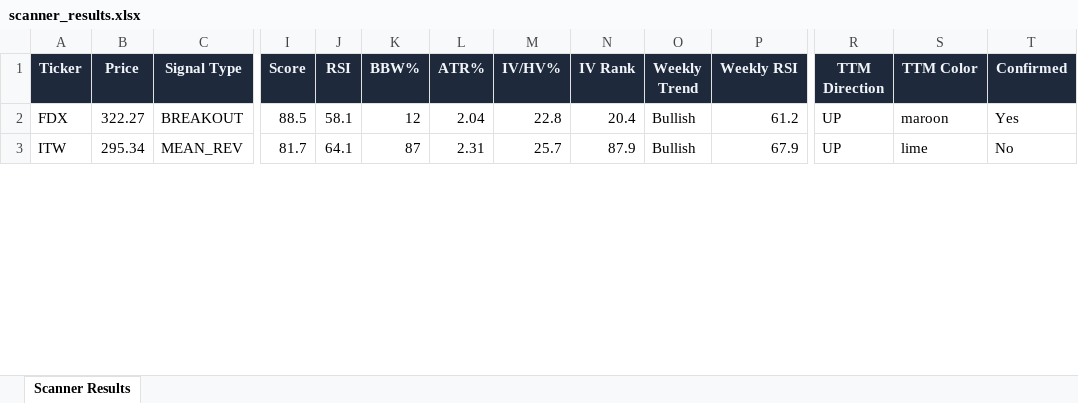
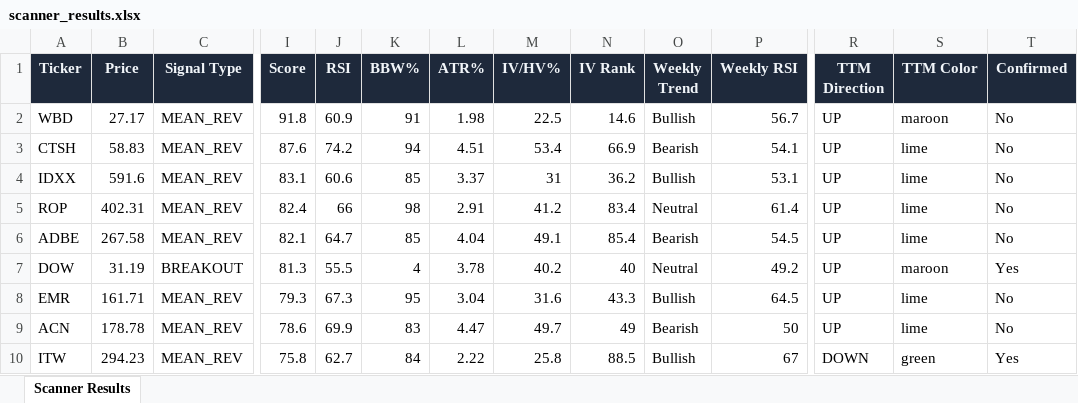
Before and after one commit to 6000rr4n/BM-screener, an Excel workbook: output/scanner_results.xlsx, sheet Scanner Results, drawn as a sheet; only a part is shown, gaps mark what is left out; values as stored, in another font and other column widths than the file's, no borders; addresses are those after the commit; rows hold the shown columns only; the diff covers the shown part only; the diff names each change by its address in the sheet, - before the commit and + after, or states it on an @@ line.

```diff
--- a/output/scanner_results.xlsx (sheet Scanner Results)
+++ b/output/scanner_results.xlsx (sheet Scanner Results)
+row 2: WBD | 27.17 | MEAN_REV | 91.8 | 60.9 | 91 | 1.98 | 22.5 | 14.6 | Bullish | 56.7 | UP | maroon | No
+row 3: CTSH | 58.83 | MEAN_REV | 87.6 | 74.2 | 94 | 4.51 | 53.4 | 66.9 | Bearish | 54.1 | UP | lime | No
+row 4: IDXX | 591.6 | MEAN_REV | 83.1 | 60.6 | 85 | 3.37 | 31 | 36.2 | Bullish | 53.1 | UP | lime | No
+row 5: ROP | 402.31 | MEAN_REV | 82.4 | 66 | 98 | 2.91 | 41.2 | 83.4 | Neutral | 61.4 | UP | lime | No
+row 6: ADBE | 267.58 | MEAN_REV | 82.1 | 64.7 | 85 | 4.04 | 49.1 | 85.4 | Bearish | 54.5 | UP | lime | No
-A7 (Ticker): FDX
+A7 (Ticker): DOW
-B7 (Price): 322.27
+B7 (Price): 31.19
-I7 (Score): 88.5
+I7 (Score): 81.3
-J7 (RSI): 58.1
+J7 (RSI): 55.5
-K7 (BBW%): 12
+K7 (BBW%): 4
-L7 (ATR%): 2.04
+L7 (ATR%): 3.78
-M7 (IV/HV%): 22.8
+M7 (IV/HV%): 40.2
-N7 (IV Rank): 20.4
+N7 (IV Rank): 40
-O7 (Weekly Trend): Bullish
+O7 (Weekly Trend): Neutral
-P7 (Weekly RSI): 61.2
+P7 (Weekly RSI): 49.2
+row 8: EMR | 161.71 | MEAN_REV | 79.3 | 67.3 | 95 | 3.04 | 31.6 | 43.3 | Bullish | 64.5 | UP | lime | No
+row 9: ACN | 178.78 | MEAN_REV | 78.6 | 69.9 | 83 | 4.47 | 49.7 | 49 | Bearish | 50 | UP | lime | No
-B10 (Price): 295.34
+B10 (Price): 294.23
-I10 (Score): 81.7
+I10 (Score): 75.8
-J10 (RSI): 64.1
+J10 (RSI): 62.7
-K10 (BBW%): 87
+K10 (BBW%): 84
-L10 (ATR%): 2.31
+L10 (ATR%): 2.22
-M10 (IV/HV%): 25.7
+M10 (IV/HV%): 25.8
-N10 (IV Rank): 87.9
+N10 (IV Rank): 88.5
-P10 (Weekly RSI): 67.9
+P10 (Weekly RSI): 67
-R10 (TTM Direction): UP
+R10 (TTM Direction): DOWN
-S10 (TTM Color): lime
+S10 (TTM Color): green
-T10 (Confirmed): No
+T10 (Confirmed): Yes
```
Also changed, not shown: 8 added rows, 7 removed rows and 78 edited cells elsewhere in this sheet, 1 other file.
